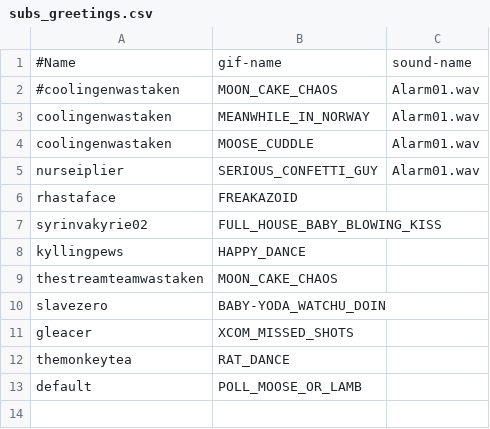
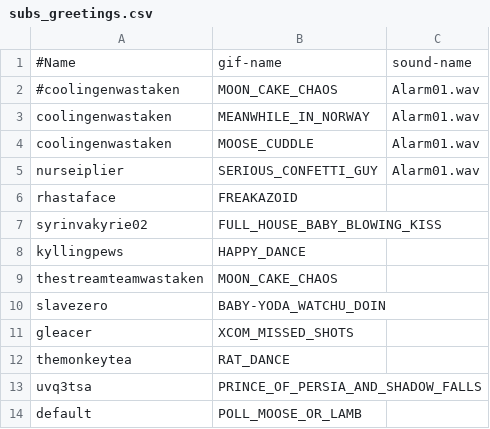
Before and after one commit to GlenRoger/Asynced_AlbotKeinstein, a CSV file: overlay_media/subs_greetings.csv, drawn as a sheet.

```diff
--- a/overlay_media/subs_greetings.csv
+++ b/overlay_media/subs_greetings.csv
@@ -12,2 +12,3 @@ gleacer;XCOM_MISSED_SHOTS;
 themonkeytea;RAT_DANCE;
+uvq3tsa;PRINCE_OF_PERSIA_AND_SHADOW_FALLS;
 default;POLL_MOOSE_OR_LAMB;
```
Also changed, not shown: overlay_media/Gifs/known_gifs.csv, 4 other files.
